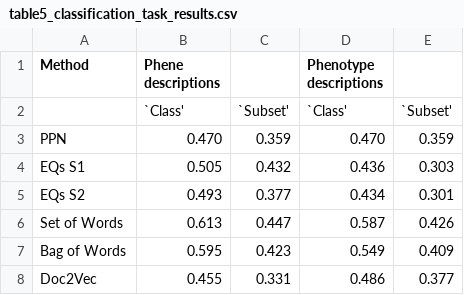
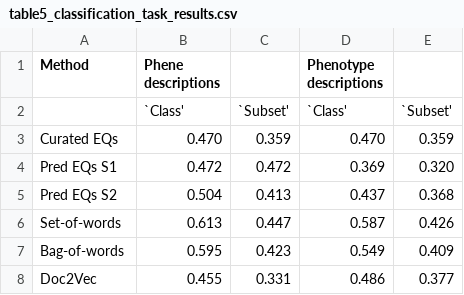
Before and after one commit to irbraun/phenologs, a CSV file: tables/table5_classification_task_results.csv, drawn as a sheet.

```diff
--- a/tables/table5_classification_task_results.csv
+++ b/tables/table5_classification_task_results.csv
@@ -2,7 +2,7 @@ Method,Phene descriptions,,Phenotype descriptions,
 ,`Class',`Subset',`Class',`Subset'
-PPN,0.470,0.359,0.470,0.359
-EQs S1,0.505,0.432,0.436,0.303
-EQs S2,0.493,0.377,0.434,0.301
-Set of Words,0.613,0.447,0.587,0.426
-Bag of Words,0.595,0.423,0.549,0.409
+Curated EQs,0.470,0.359,0.470,0.359
+Pred EQs S1,0.472,0.472,0.369,0.320
+Pred EQs S2,0.504,0.413,0.437,0.368
+Set-of-words,0.613,0.447,0.587,0.426
+Bag-of-words,0.595,0.423,0.549,0.409
 Doc2Vec,0.455,0.331,0.486,0.377
```
Also changed, not shown: tables/means_of_group_by_method/phene_text/summary_of_all_methods.csv, tables/means_of_group_by_method/phene_text/summary_of_pre_m1_edge.csv, 27 other files.
